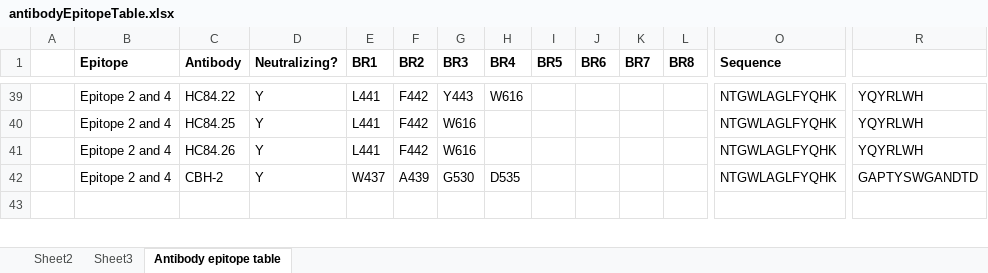
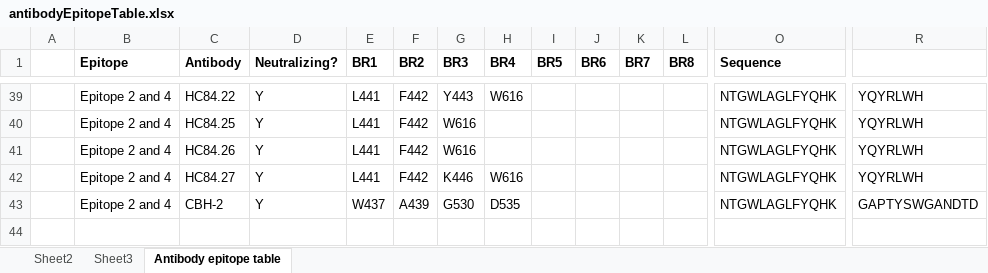
Before and after one commit to giffordlabcvr/HCV-NABS, an Excel workbook: tabular/antibodyEpitopeTable.xlsx, sheet Antibody epitope table, drawn as a sheet; only a part is shown, gaps mark what is left out; values as stored, in another font and other column widths than the file's, no borders; rows hold the shown columns only; the diff names each change by its address in the sheet, - before the commit and + after, or states it on an @@ line.

```diff
--- a/tabular/antibodyEpitopeTable.xlsx (sheet Antibody epitope table)
+++ b/tabular/antibodyEpitopeTable.xlsx (sheet Antibody epitope table)
+row 42:  | Epitope 2 and 4 | HC84.27 | Y | L441 | F442 | K446 | W616 |  |  |  |  | NTGWLAGLFYQHK | YQYRLWH
```
Also changed, not shown: tabular/report1.xlsx, 4 other files.
